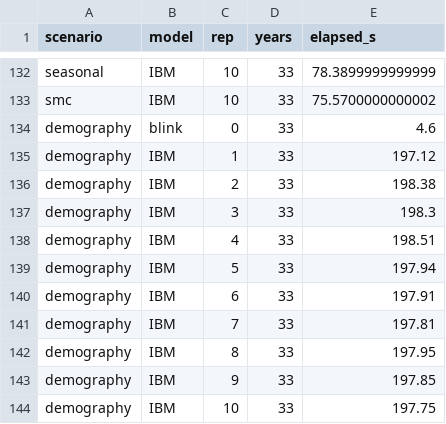
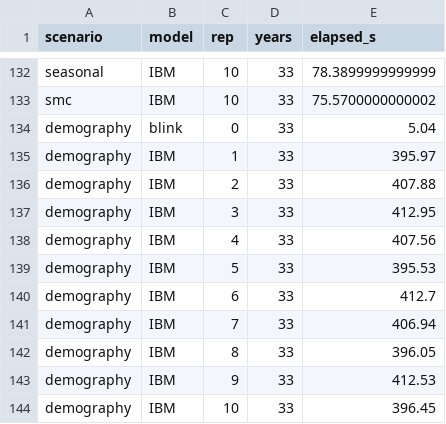
Before and after one commit to pwinskill/fleet, a CSV file: comparison/data/rep_timing.csv, drawn as a sheet; only a part is shown, gaps mark what is left out.

```diff
--- a/comparison/data/rep_timing.csv
+++ b/comparison/data/rep_timing.csv
@@ -133,12 +133,12 @@
 "smc","IBM",10,33,75.5700000000002
-"demography","blink",0,33,4.6
-"demography","IBM",1,33,197.12
-"demography","IBM",2,33,198.38
-"demography","IBM",3,33,198.3
-"demography","IBM",4,33,198.51
-"demography","IBM",5,33,197.94
-"demography","IBM",6,33,197.91
-"demography","IBM",7,33,197.81
-"demography","IBM",8,33,197.95
-"demography","IBM",9,33,197.85
-"demography","IBM",10,33,197.75
+"demography","blink",0,33,5.04
+"demography","IBM",1,33,395.97
+"demography","IBM",2,33,407.88
+"demography","IBM",3,33,412.95
+"demography","IBM",4,33,407.56
+"demography","IBM",5,33,395.53
+"demography","IBM",6,33,412.7
+"demography","IBM",7,33,406.94
+"demography","IBM",8,33,396.05
+"demography","IBM",9,33,412.53
+"demography","IBM",10,33,396.45
```
Also changed, not shown: comparison/data/rep_age.csv, comparison/data/rep_doy.csv, 9 other files.
